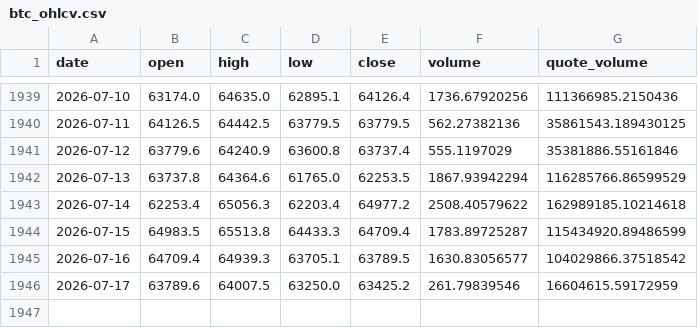
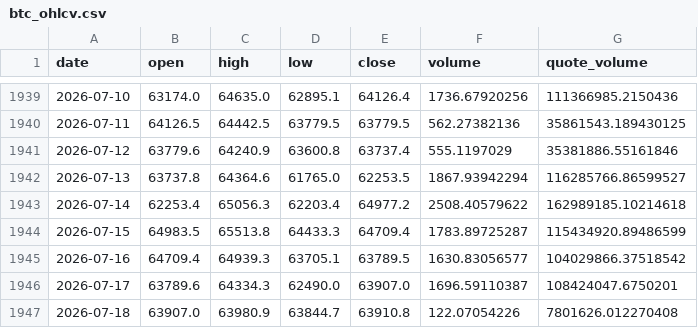
Before and after one commit to BRKME/OracAI, a CSV file: data/external/btc_ohlcv.csv, drawn as a sheet; only a part is shown, gaps mark what is left out.

Commit message:
data: refresh 2026-07-18

```diff
--- a/data/external/btc_ohlcv.csv
+++ b/data/external/btc_ohlcv.csv
@@ -1941,3 +1941,3 @@ date,open,high,low,close,volume,quote_volume
 2026-07-12,63779.6,64240.9,63600.8,63737.4,555.1197029,35381886.55161846
-2026-07-13,63737.8,64364.6,61765.0,62253.5,1867.93942294,116285766.86599529
+2026-07-13,63737.8,64364.6,61765.0,62253.5,1867.93942294,116285766.86599527
 2026-07-14,62253.4,65056.3,62203.4,64977.2,2508.40579622,162989185.10214618
@@ -1945,2 +1945,3 @@ date,open,high,low,close,volume,quote_volume
 2026-07-16,64709.4,64939.3,63705.1,63789.5,1630.83056577,104029866.37518542
-2026-07-17,63789.6,64007.5,63250.0,63425.2,261.79839546,16604615.59172959
+2026-07-17,63789.6,64334.3,62490.0,63907.0,1696.59110387,108424047.6750201
+2026-07-18,63907.0,63980.9,63844.7,63910.8,122.07054226,7801626.012270408
```
Also changed, not shown: data/external/eth_ohlcv.csv, data/external/fear_greed.csv, 4 other files.
